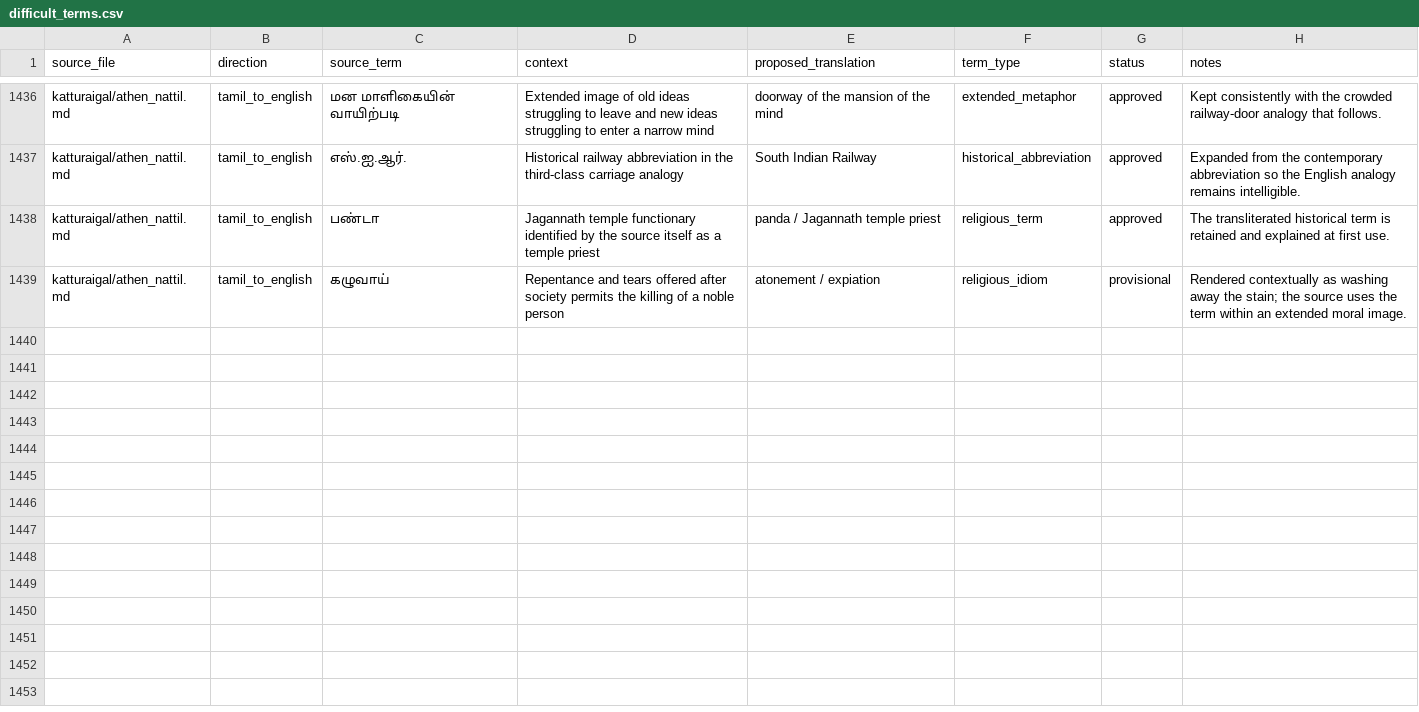
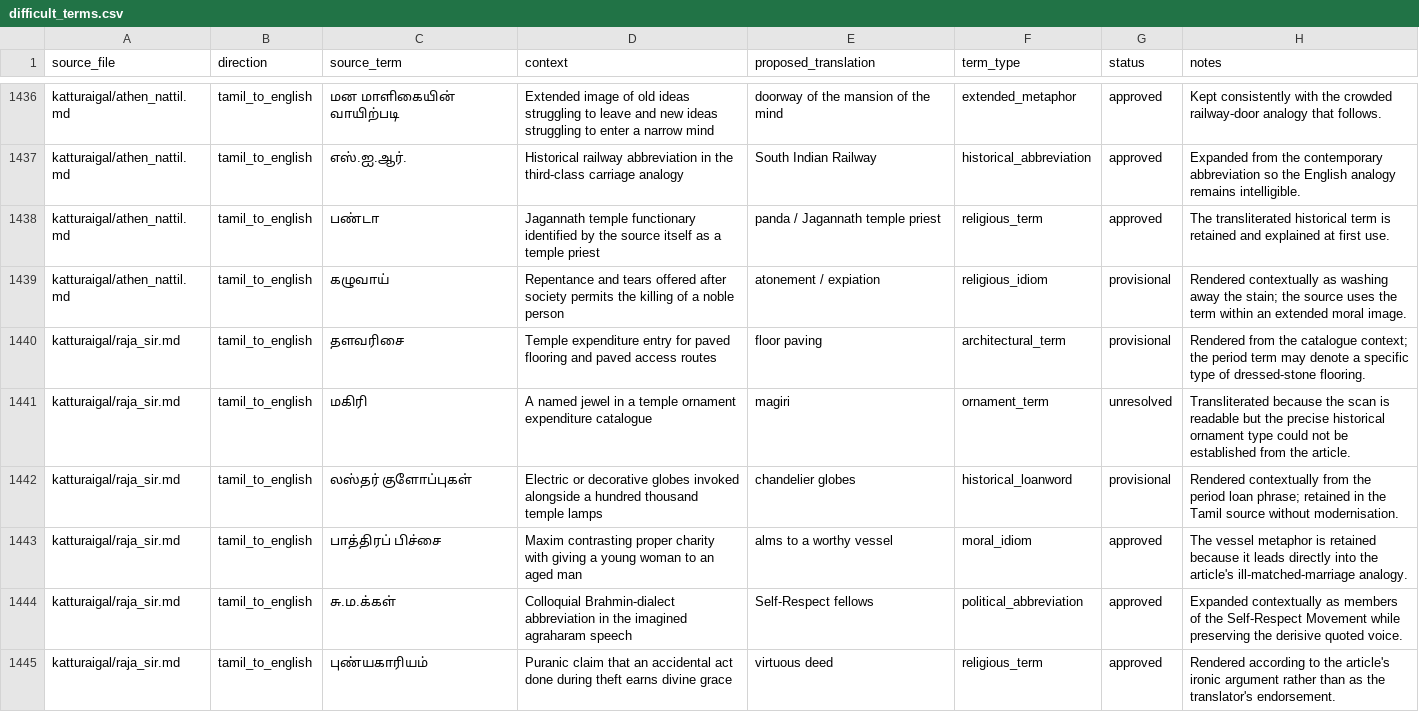
Before and after one commit to pugazg/anna-corpus, a CSV file: outputs/annavin_text_extractor/translated_contents/_translation_state/difficult_terms.csv, drawn as a sheet; only a part is shown, gaps mark what is left out.

Commit message:
Translate Raja Sir open letter

```diff
--- a/outputs/annavin_text_extractor/translated_contents/_translation_state/difficult_terms.csv
+++ b/outputs/annavin_text_extractor/translated_contents/_translation_state/difficult_terms.csv
@@ -1439 +1439,7 @@ katturaigal/athen_nattil.md,tamil_to_english,பண்டா,"Jagannath temple f
 katturaigal/athen_nattil.md,tamil_to_english,கழுவாய்,"Repentance and tears offered after society permits the killing of a noble person",atonement / expiation,religious_idiom,provisional,"Rendered contextually as washing away the stain; the source uses the term within an extended moral image."
+katturaigal/raja_sir.md,tamil_to_english,தளவரிசை,"Temple expenditure entry for paved flooring and paved access routes",floor paving,architectural_term,provisional,"Rendered from the catalogue context; the period term may denote a specific type of dressed-stone flooring."
+katturaigal/raja_sir.md,tamil_to_english,மகிரி,"A named jewel in a temple ornament expenditure catalogue",magiri,ornament_term,unresolved,"Transliterated because the scan is readable but the precise historical ornament type could not be established from the article."
+katturaigal/raja_sir.md,tamil_to_english,லஸ்தர் குளோப்புகள்,"Electric or decorative globes invoked alongside a hundred thousand temple lamps",chandelier globes,historical_loanword,provisional,"Rendered contextually from the period loan phrase; retained in the Tamil source without modernisation."
+katturaigal/raja_sir.md,tamil_to_english,பாத்திரப் பிச்சை,"Maxim contrasting proper charity with giving a young woman to an aged man",alms to a worthy vessel,moral_idiom,approved,"The vessel metaphor is retained because it leads directly into the article's ill-matched-marriage analogy."
+katturaigal/raja_sir.md,tamil_to_english,சு.ம.க்கள்,"Colloquial Brahmin-dialect abbreviation in the imagined agraharam speech",Self-Respect fellows,political_abbreviation,approved,"Expanded contextually as members of the Self-Respect Movement while preserving the derisive quoted voice."
+katturaigal/raja_sir.md,tamil_to_english,புண்யகாரியம்,"Puranic claim that an accidental act done during theft earns divine grace",virtuous deed,religious_term,approved,"Rendered according to the article's ironic argument rather than as the translator's endorsement."
```
Also changed, not shown: outputs/annavin_text_extractor/ocr_text_corrected/_state/correction_report.csv, outputs/annavin_text_extractor/translated_contents/_translation_state/ocr_concerns.csv, 11 other files.
